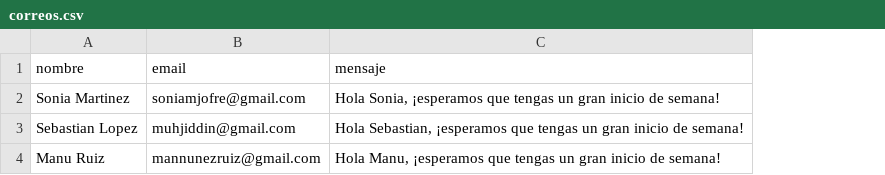
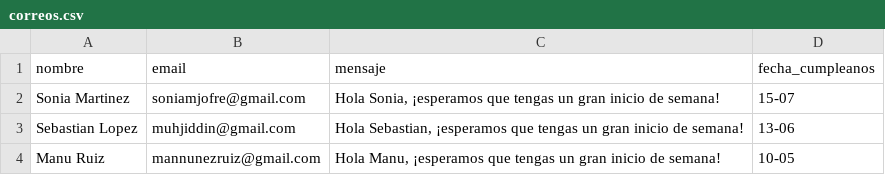
Before and after one commit to JoseManuelNunezRuiz/DigitalNao_Reto4, a CSV file: correos.csv, drawn as a sheet; the diff names each change by its address in the sheet, - before the commit and + after, or states it on an @@ line.

Commit message:
Add files via upload

```diff
--- a/correos.csv
+++ b/correos.csv
+column D (fecha_cumpleanos), rows 2-4: 15-07 | 13-06 | 10-05
```
